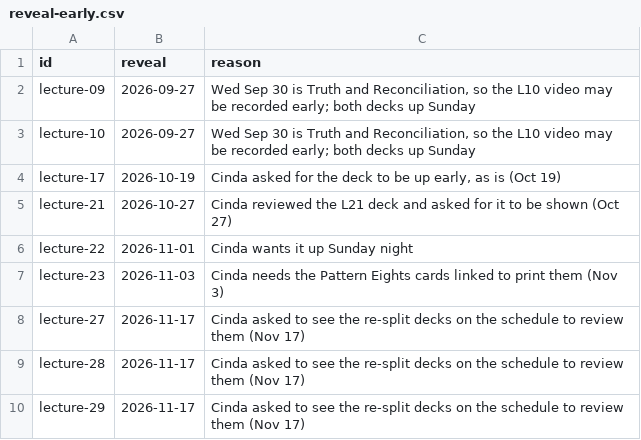
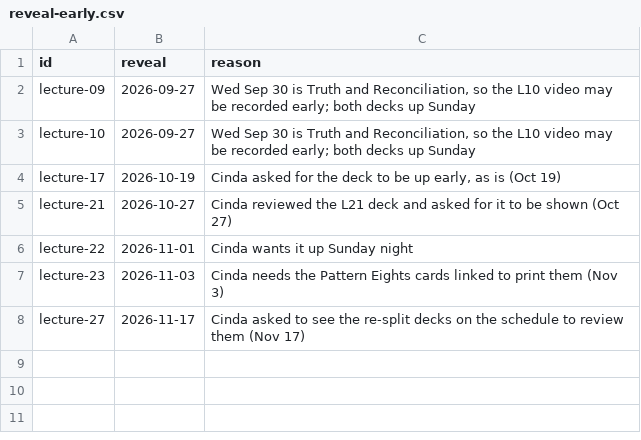
Before and after one commit to UBC-CS/dsci220, a CSV file: data/reveal-early.csv, drawn as a sheet.

```diff
--- a/data/reveal-early.csv
+++ b/data/reveal-early.csv
@@ -8,3 +8 @@ lecture-23,2026-11-03,"Cinda needs the Pattern Eights cards linked to print them
 lecture-27,2026-11-17,"Cinda asked to see the re-split decks on the schedule to review them (Nov 17)"
-lecture-28,2026-11-17,"Cinda asked to see the re-split decks on the schedule to review them (Nov 17)"
-lecture-29,2026-11-17,"Cinda asked to see the re-split decks on the schedule to review them (Nov 17)"
```
Also changed, not shown: data/schedule.csv, 3 other files.
